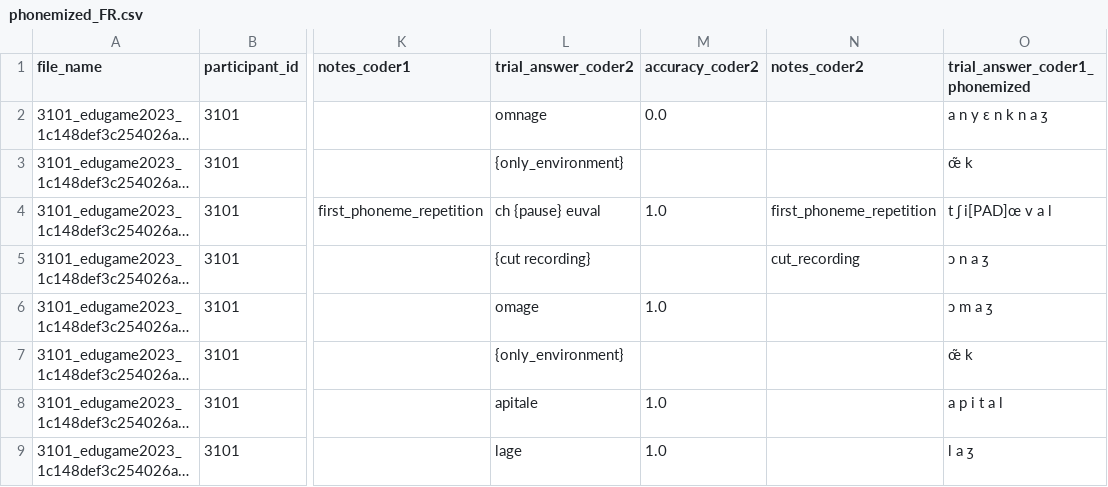
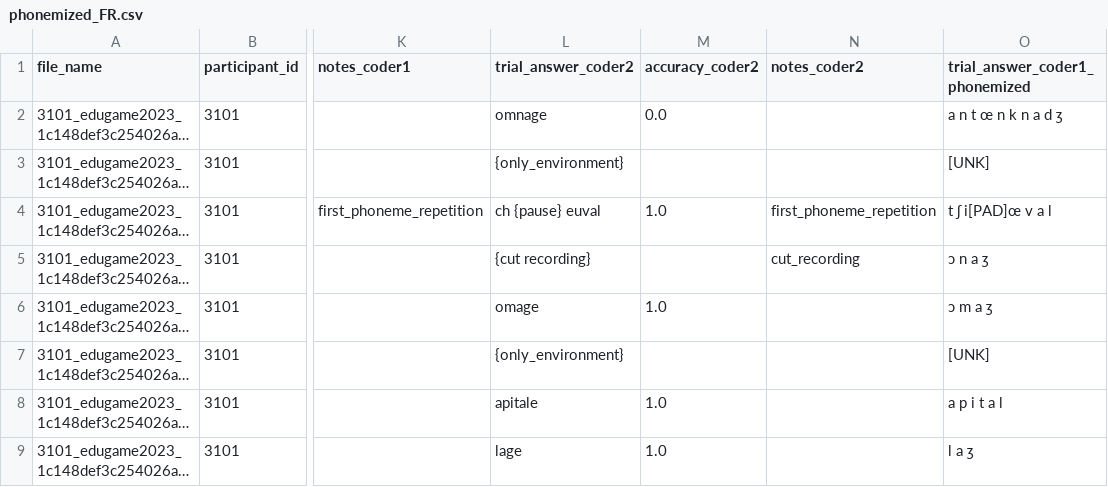
Before and after one commit to HugoFara/Lemanic-Life-Sciences-Hackathon-2025, a CSV file: outputs/phonemizer/phonemized_FR.csv, drawn as a sheet; only a part is shown, gaps mark what is left out; long unchanged cells end in …; the diff names each change by its address in the sheet, - before the commit and + after, or states it on an @@ line.

```diff
--- a/outputs/phonemizer/phonemized_FR.csv
+++ b/outputs/phonemizer/phonemized_FR.csv
-O2 (trial_answer_coder1_phonemized): a n y ɛ n k n a ʒ
+O2 (trial_answer_coder1_phonemized): a n t œ n k n a d ʒ
-O3 (trial_answer_coder1_phonemized): œ̃ k
+O3 (trial_answer_coder1_phonemized): [UNK]
-O7 (trial_answer_coder1_phonemized): œ̃ k
+O7 (trial_answer_coder1_phonemized): [UNK]
```
Also changed, not shown: outputs/phonemizer/phonemized_IT.csv, 3 other files.
